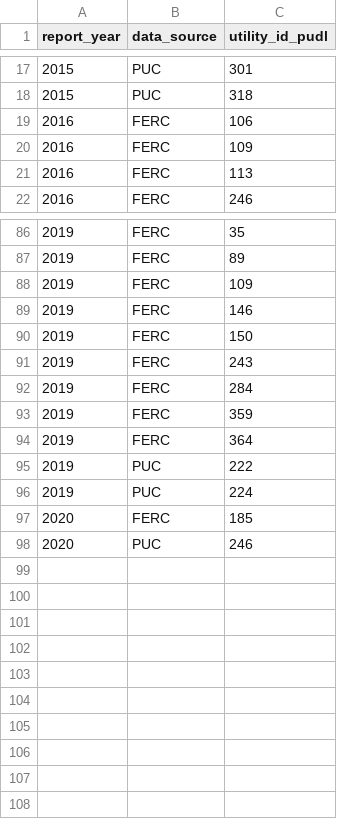
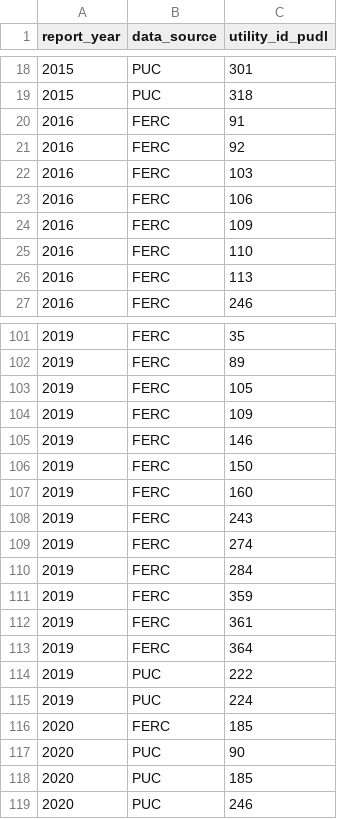
Before and after one commit to catalyst-cooperative/rmi-ferc1-eia, a CSV file: inputs/expected_errors/expected_errors_plant_balance_w_common_utilities_deprish_vs_deprish_to_ferc1.csv, drawn as a sheet; only a part is shown, gaps mark what is left out; the diff covers the shown part only.

```diff
--- a/inputs/expected_errors/expected_errors_plant_balance_w_common_utilities_deprish_vs_deprish_to_ferc1.csv
+++ b/inputs/expected_errors/expected_errors_plant_balance_w_common_utilities_deprish_vs_deprish_to_ferc1.csv
@@ -18,4 +19,8 @@ report_year,data_source,utility_id_pudl
 2015,PUC,318
+2016,FERC,91
+2016,FERC,92
+2016,FERC,103
 2016,FERC,106
 2016,FERC,109
+2016,FERC,110
 2016,FERC,113
@@ -87,2 +102,3 @@ report_year,data_source,utility_id_pudl
 2019,FERC,89
+2019,FERC,105
 2019,FERC,109
@@ -90,5 +106,8 @@ report_year,data_source,utility_id_pudl
 2019,FERC,150
+2019,FERC,160
 2019,FERC,243
+2019,FERC,274
 2019,FERC,284
 2019,FERC,359
+2019,FERC,361
 2019,FERC,364
@@ -97,2 +116,4 @@ report_year,data_source,utility_id_pudl
 2020,FERC,185
+2020,PUC,90
+2020,PUC,185
 2020,PUC,246
```
Also changed, not shown: 11 added rows elsewhere in this file, inputs/expected_errors/expected_errors_plant_balance_w_common_utilities_deprish_vs_deprish_to_eia.csv, 2 other files.
